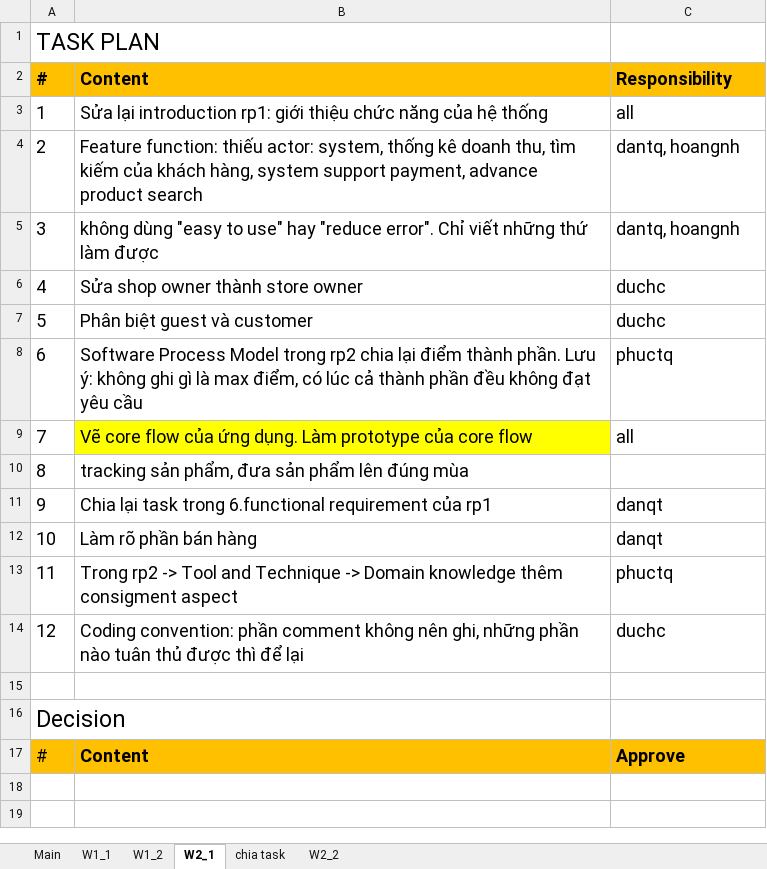
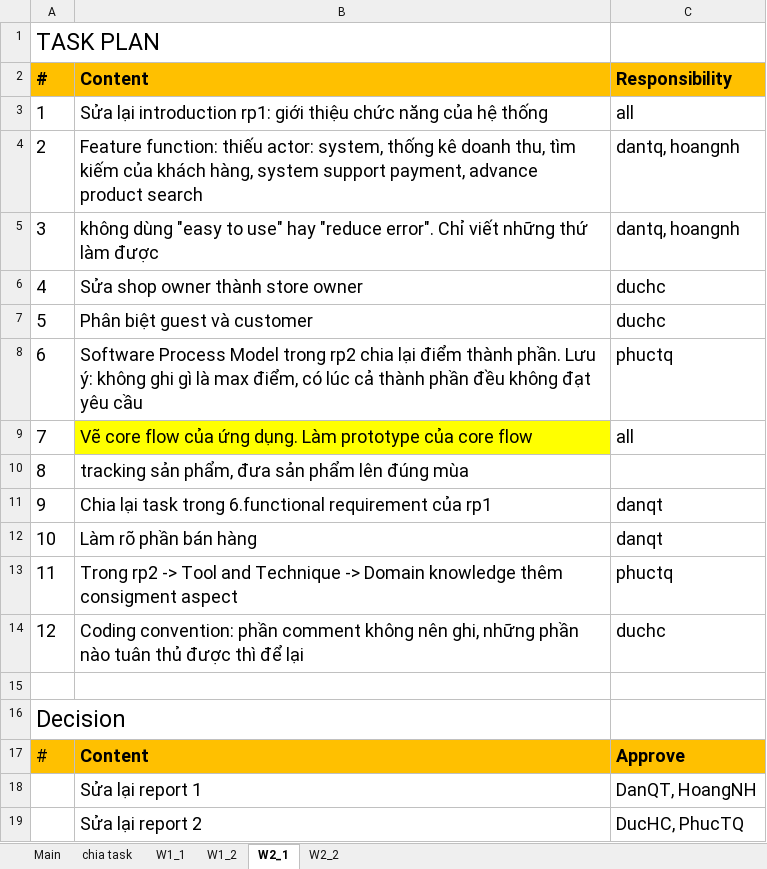
Before and after one commit to tiendan3108/CP, an Excel workbook: Source/Document/Meeting minutes/Meeting minute.xlsx, sheet W2_1, drawn as a sheet; values as stored, in another font and other column widths than the file's, no borders; the diff names each change by its address in the sheet, - before the commit and + after, or states it on an @@ line.

```diff
--- a/Source/Document/Meeting minutes/Meeting minute.xlsx (sheet W2_1)
+++ b/Source/Document/Meeting minutes/Meeting minute.xlsx (sheet W2_1)
@@ sheet tab order changed: Main | chia task | W1_1 | W1_2 | W2_1 | W2_2 @@
+row 18:  | Sửa lại report 1 | DanQT, HoangNH
+row 19:  | Sửa lại report 2 | DucHC, PhucTQ
```
Also changed, not shown: sheet chia task, sheet Main.
